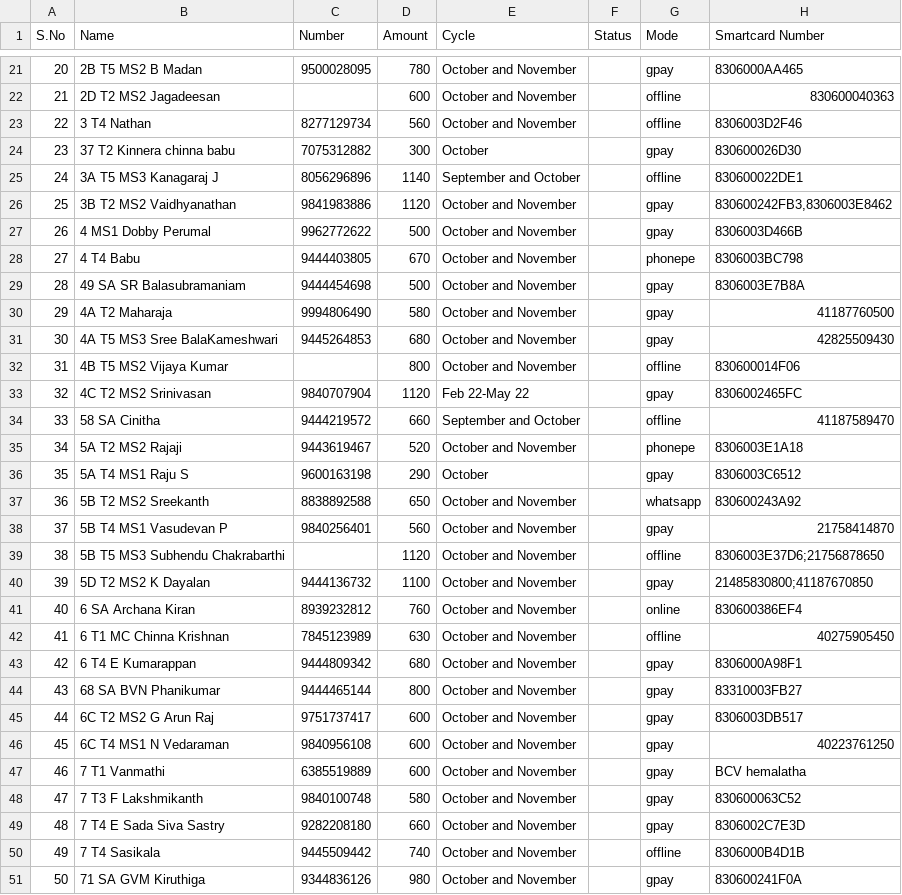
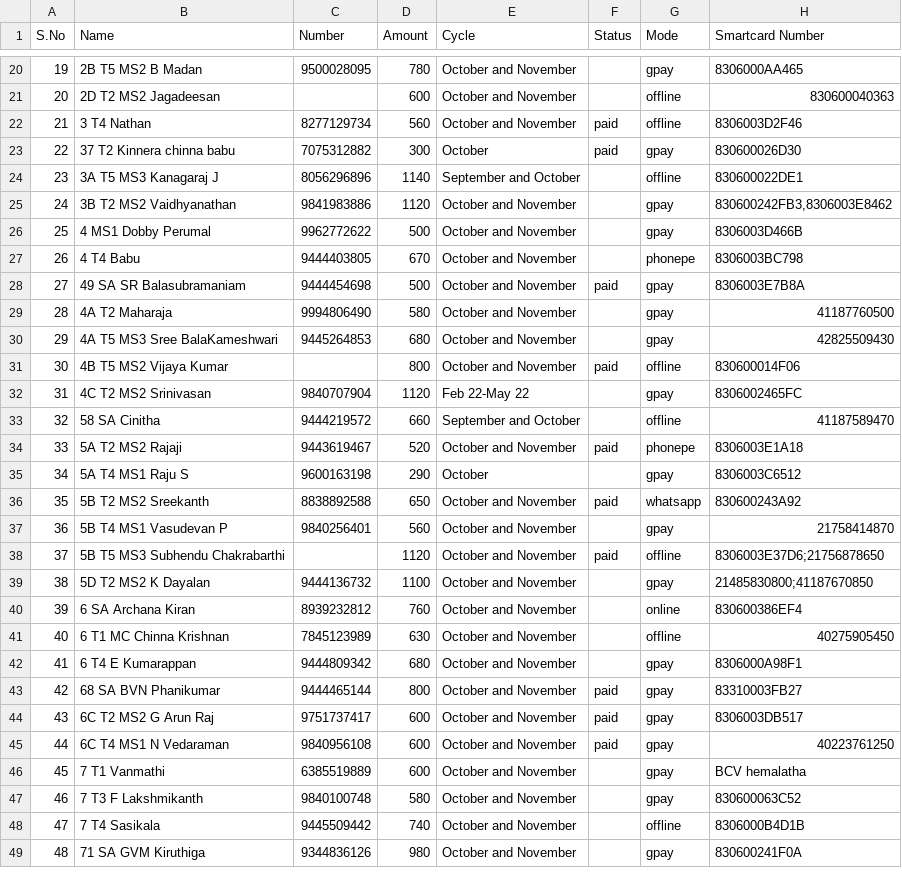
Before and after one commit to Gowthamrajp/PaymentReminder, a CSV file: CustomerData.csv, drawn as a sheet; only a part is shown, gaps mark what is left out; removed rows and columns are numbered as before the commit, all else as after; the diff covers the shown part only; the diff names each change by its address in the sheet, - before the commit and + after, or states it on an @@ line.

Commit message:
Data update

```diff
--- a/CustomerData.csv
+++ b/CustomerData.csv
@@ column A (S.No) renumbered from row 16 down @@
-F22:F23 (Status): (empty)
+F22:F23 (Status): paid
-F28 (Status): (empty)
+F28 (Status): paid
-F31 (Status): (empty)
+F31 (Status): paid
-F34 (Status): (empty)
+F34 (Status): paid
-F36 (Status): (empty)
+F36 (Status): paid
-F38 (Status): (empty)
+F38 (Status): paid
-F43:F45 (Status): (empty)
+F43:F45 (Status): paid
-row 49: 48 | 7 T4 E Sada Siva Sastry | 9282208180 | 660 | October and November |  | gpay | 8306002C7E3D
```
Also changed, not shown: 1 removed row and 9 edited cells elsewhere in this file.
